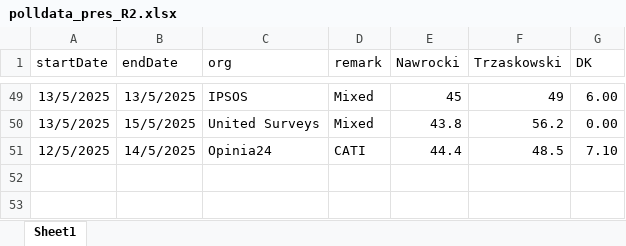
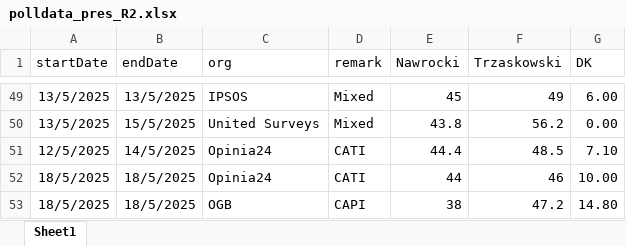
Before and after one commit to BDStanley/pooling-the-poles, an Excel workbook: polldata_pres_R2.xlsx, sheet Sheet1, drawn as a sheet; only a part is shown, gaps mark what is left out; values as stored, in another font and other column widths than the file's, no borders; charts and pictures not drawn; the diff names each change by its address in the sheet, - before the commit and + after, or states it on an @@ line.

```diff
--- a/polldata_pres_R2.xlsx (sheet Sheet1)
+++ b/polldata_pres_R2.xlsx (sheet Sheet1)
+row 52: 18/5/2025 | 18/5/2025 | Opinia24 | CATI | 44 | 46 | 10.00
+row 53: 18/5/2025 | 18/5/2025 | OGB | CAPI | 38 | 47.2 | 14.80
```
Also changed, not shown: polldata_pres_R1.xlsx, 3 other files.
